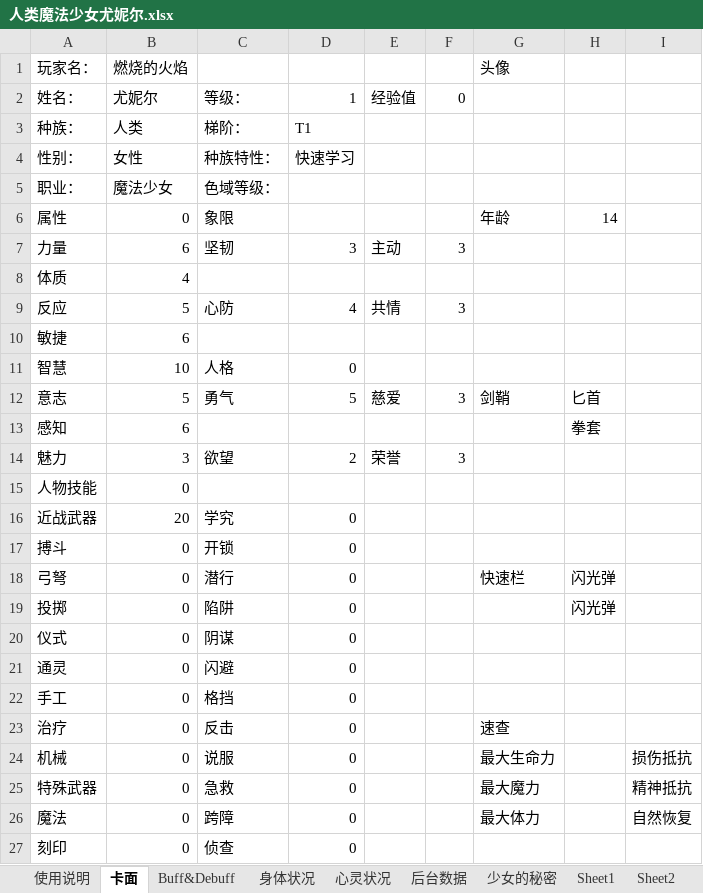
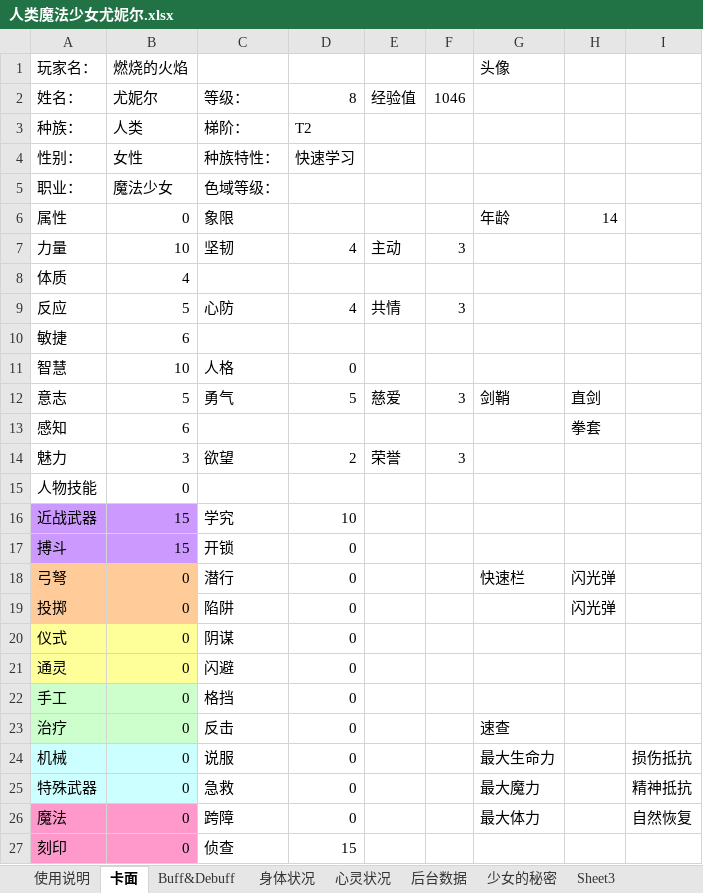
Before and after one commit to mie001/Crisom-dungeon, an Excel workbook: 人物卡/人类魔法少女尤妮尔.xlsx, sheet 卡面, drawn as a sheet; only a part is shown; values as stored, in another font and other column widths than the file's, no borders; charts and pictures and conditional formats not drawn; the diff names each change by its address in the sheet, - before the commit and + after, or states it on an @@ line.

```diff
--- a/人物卡/人类魔法少女尤妮尔.xlsx (sheet 卡面)
+++ b/人物卡/人类魔法少女尤妮尔.xlsx (sheet 卡面)
-sheet tab: Sheet1
-sheet tab: Sheet2
-D2: 1
+D2: 8
-F2: 0
+F2: 1046
-D3: T1
+D3: T2
-B7 (燃烧的火焰): 6
+B7 (燃烧的火焰): 10
-D7: 3
+D7: 4
-H12: 匕首
+H12: 直剑
-A16:B17 fill: none
+A16:B17 fill: #CC99FF
-B16 (燃烧的火焰): 20
+B16 (燃烧的火焰): 15
-D16: 0
+D16: 10
-B17 (燃烧的火焰): 0
+B17 (燃烧的火焰): 15
-A18:B19 fill: none
+A18:B19 fill: #FFCC99
-A20:B21 fill: none
+A20:B21 fill: #FFFF99
-A22:B23 fill: none
+A22:B23 fill: #CCFFCC
-A24:B25 fill: none
+A24:B25 fill: #CCFFFF
-A26:B27 fill: none
+A26:B27 fill: #FF99CC
-D27: 0
+D27: 15
```
Also changed, not shown: sheet Sheet3, sheet Buff&Debuff, formulas that keep their value, charts or pictures, 人物卡/化身骑士-林晨.xlsx, 资料库/怪物资料库【PC】.xlsx.
